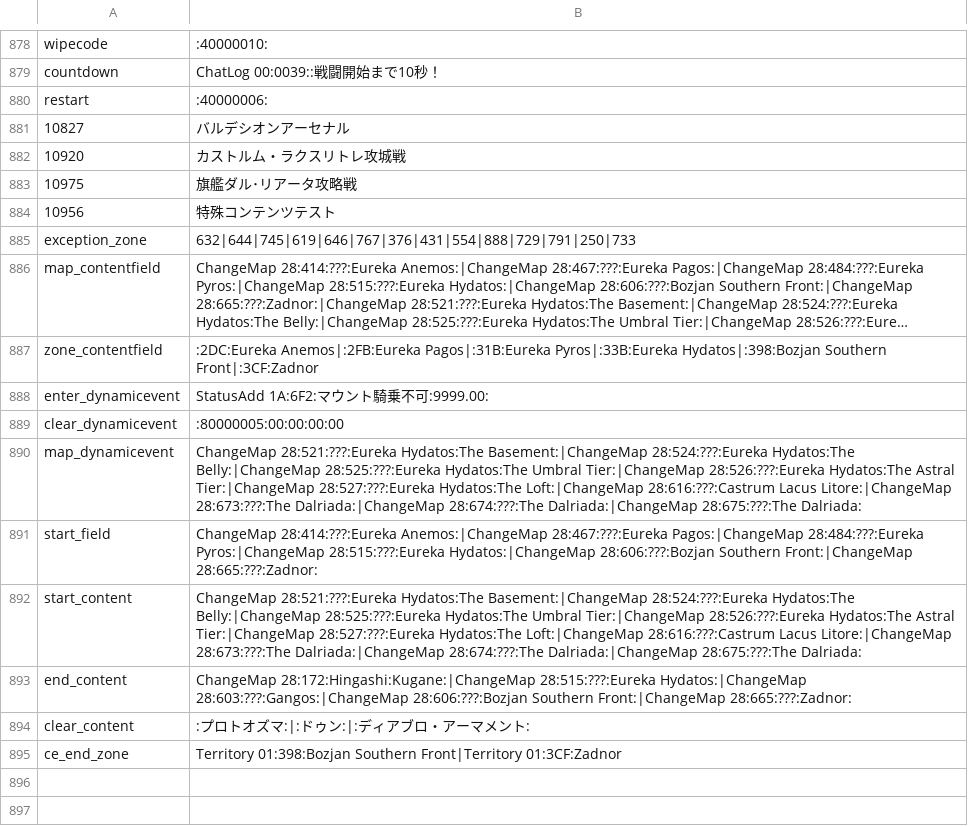
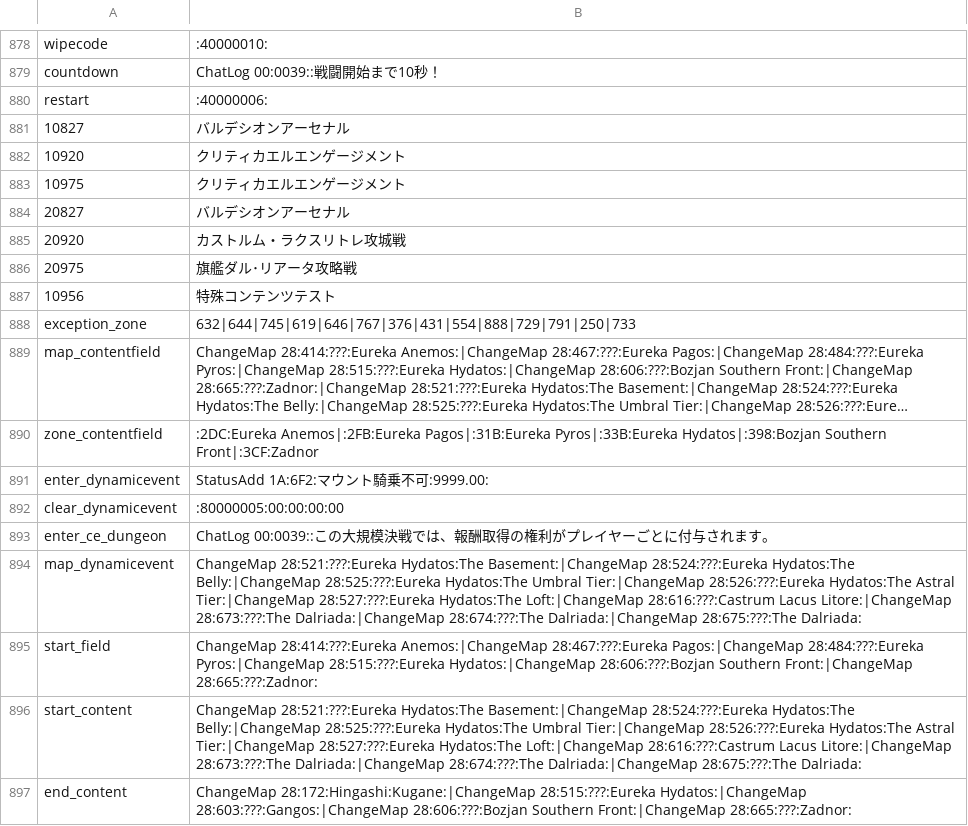
Before and after one commit to Eoshria/Test_4a05r4_IVX_Data, a CSV file: Testdata_Lite.csv, drawn as a sheet; only a part is shown, gaps mark what is left out; the shorter side is filled out with more unchanged rows; long unchanged cells end in …; addresses are those after the commit; the diff names each change by its address in the sheet, - before the commit and + after, or states it on an @@ line.

Commit message:
Update Testdata_Lite.csv

```diff
--- a/Testdata_Lite.csv
+++ b/Testdata_Lite.csv
+row 882: 10920 | クリティカエルエンゲージメント
+row 883: 10975 | クリティカエルエンゲージメント
+row 884: 20827 | バルデシオンアーセナル
@@ column A renumbered between rows 885 and 886 @@
+row 893: enter_ce_dungeon | ChatLog 00:0039::この大規模決戦では、報酬取得の権利がプレイヤーごとに付与されます。
```
